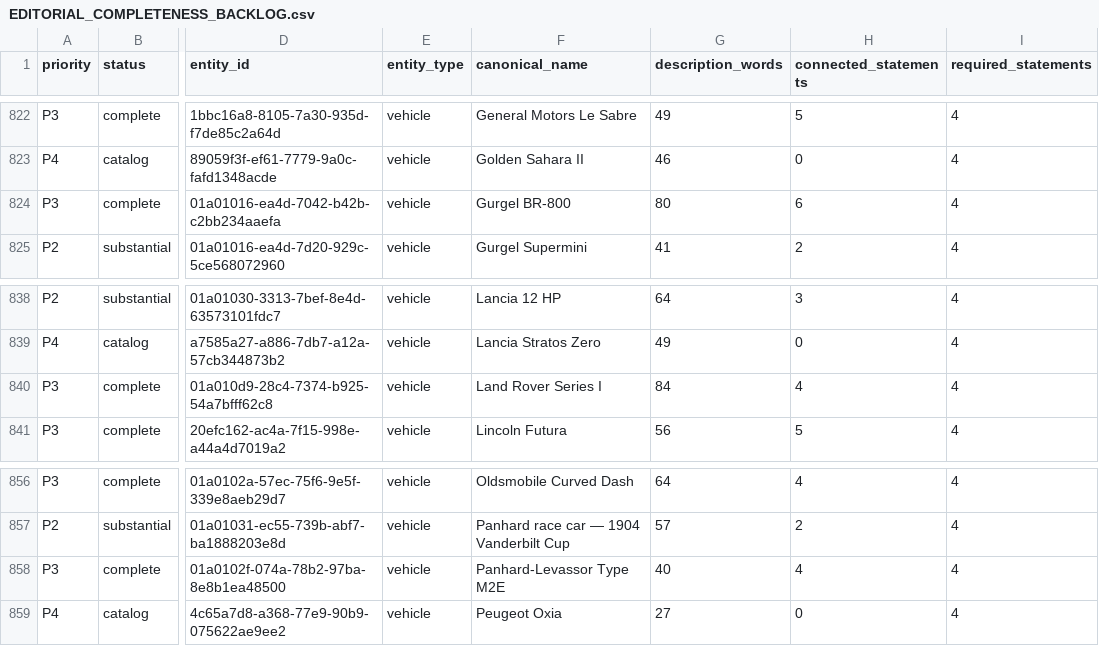
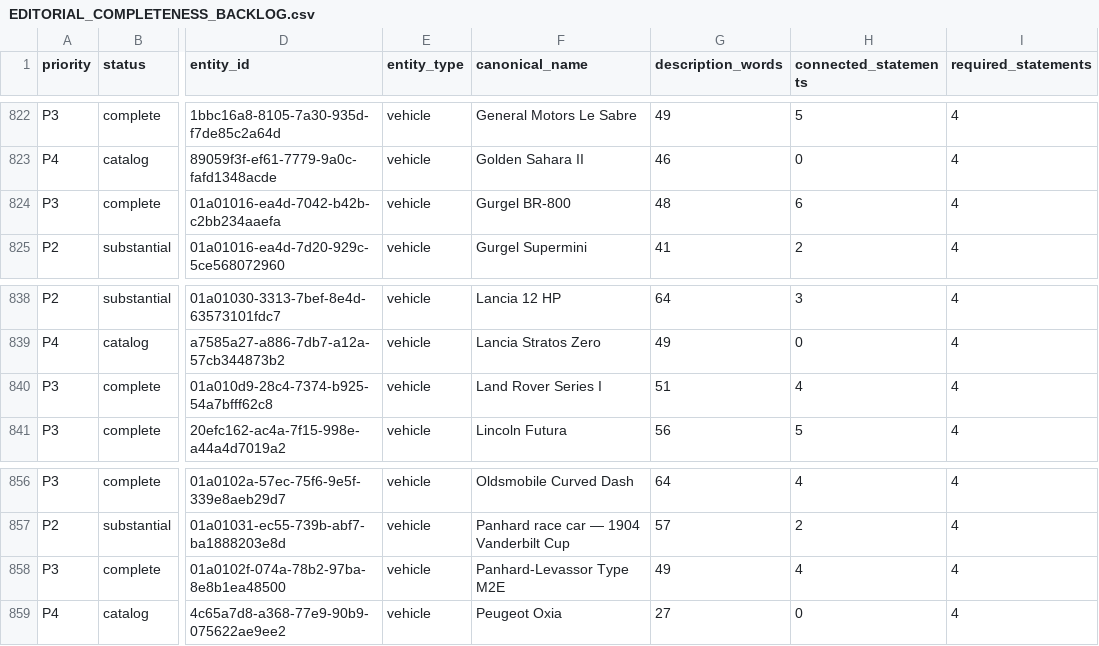
Before and after one commit to flpgiacomini/atlas, a CSV file: handoff/EDITORIAL_COMPLETENESS_BACKLOG.csv, drawn as a sheet; only a part is shown, gaps mark what is left out; the diff names each change by its address in the sheet, - before the commit and + after, or states it on an @@ line.

```diff
--- a/handoff/EDITORIAL_COMPLETENESS_BACKLOG.csv
+++ b/handoff/EDITORIAL_COMPLETENESS_BACKLOG.csv
-G824 (description_words): 80
+G824 (description_words): 48
-G840 (description_words): 84
+G840 (description_words): 51
-G858 (description_words): 40
+G858 (description_words): 49
```
Also changed, not shown: 24 other files.
